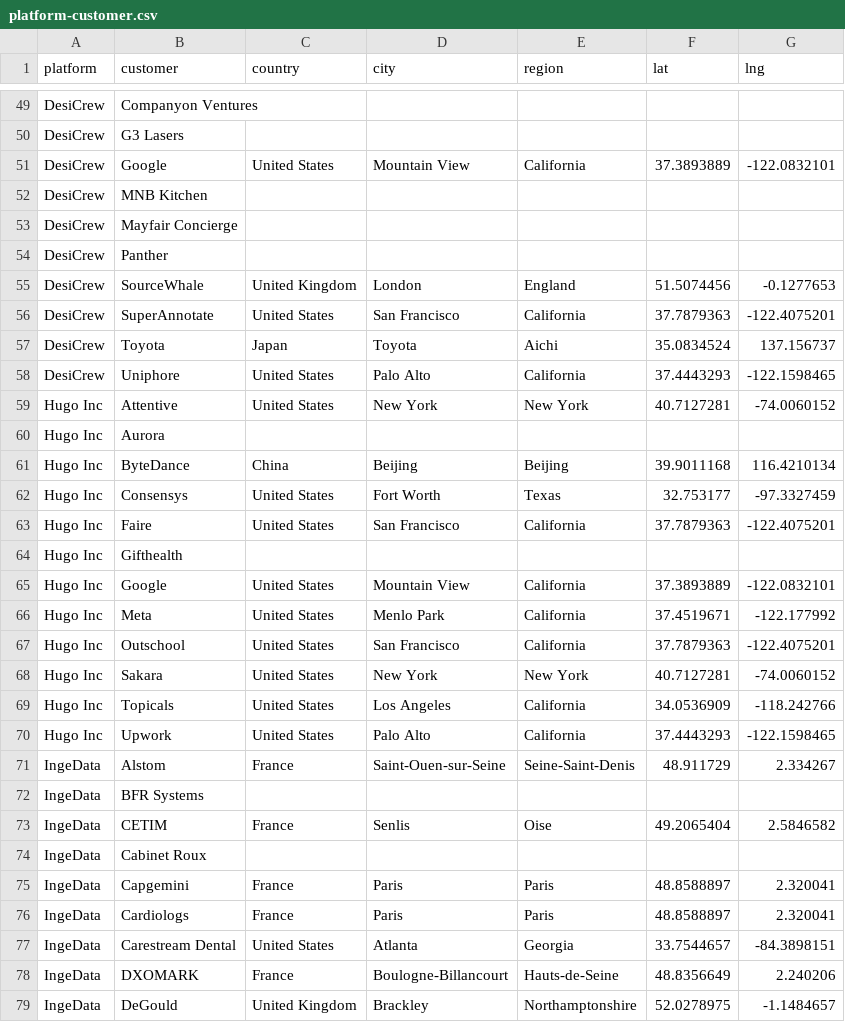
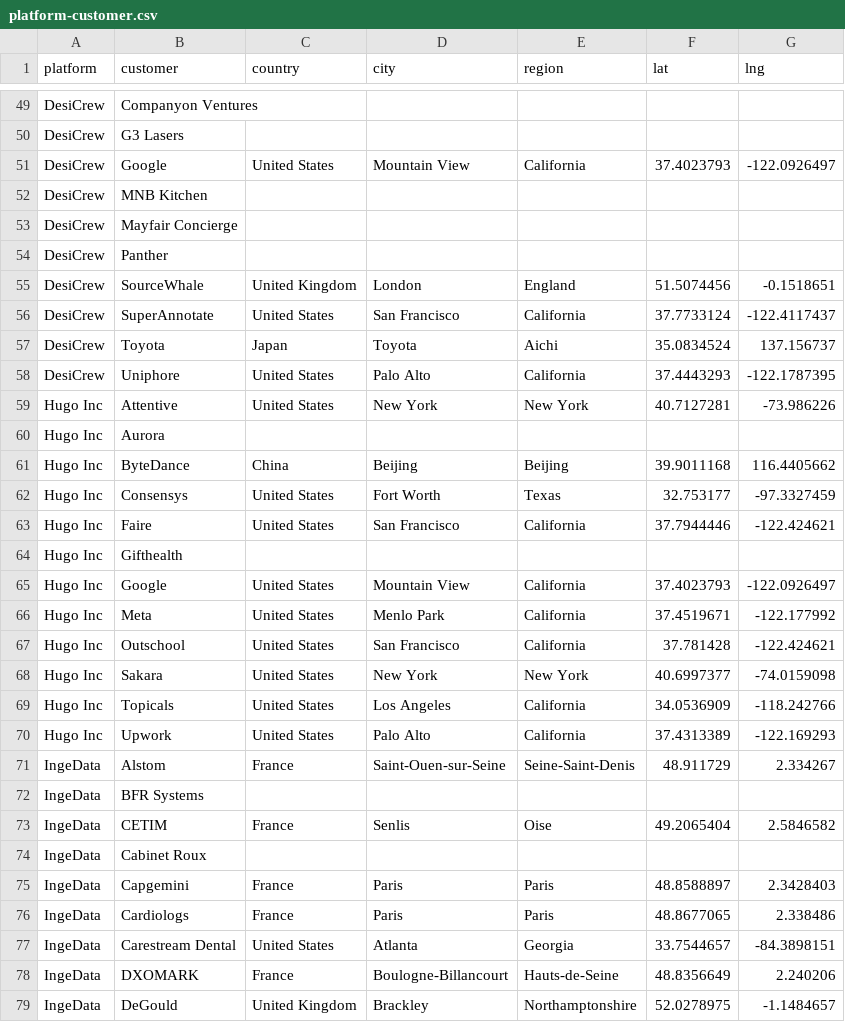
Before and after one commit to cunyan-ma/dal-data, a CSV file: platform-customer.csv, drawn as a sheet; only a part is shown, gaps mark what is left out; the diff covers the shown part only.

```diff
--- a/platform-customer.csv
+++ b/platform-customer.csv
@@ -50,3 +50,3 @@ DesiCrew,Companyon Ventures,,,,,
 DesiCrew,G3 Lasers,,,,,
-DesiCrew,Google,United States,Mountain View,California,37.3893889,-122.0832101
+DesiCrew,Google,United States,Mountain View,California,37.4023793,-122.0926497
 DesiCrew,MNB Kitchen,,,,,
@@ -54,18 +54,18 @@ DesiCrew,Mayfair Concierge,,,,,
 DesiCrew,Panther,,,,,
-DesiCrew,SourceWhale,United Kingdom,London,England,51.5074456,-0.1277653
-DesiCrew,SuperAnnotate,United States,San Francisco,California,37.7879363,-122.4075201
+DesiCrew,SourceWhale,United Kingdom,London,England,51.5074456,-0.1518651
+DesiCrew,SuperAnnotate,United States,San Francisco,California,37.7733124,-122.4117437
 DesiCrew,Toyota,Japan,Toyota,Aichi,35.0834524,137.156737
-DesiCrew,Uniphore,United States,Palo Alto,California,37.4443293,-122.1598465
-Hugo Inc,Attentive,United States,New York,New York,40.7127281,-74.0060152
+DesiCrew,Uniphore,United States,Palo Alto,California,37.4443293,-122.1787395
+Hugo Inc,Attentive,United States,New York,New York,40.7127281,-73.986226
 Hugo Inc,Aurora,,,,,
-Hugo Inc,ByteDance,China,Beijing,Beijing,39.9011168,116.4210134
+Hugo Inc,ByteDance,China,Beijing,Beijing,39.9011168,116.4405662
 Hugo Inc,Consensys,United States,Fort Worth,Texas,32.753177,-97.3327459
-Hugo Inc,Faire,United States,San Francisco,California,37.7879363,-122.4075201
+Hugo Inc,Faire,United States,San Francisco,California,37.7944446,-122.424621
 Hugo Inc,Gifthealth,,,,,
-Hugo Inc,Google,United States,Mountain View,California,37.3893889,-122.0832101
+Hugo Inc,Google,United States,Mountain View,California,37.4023793,-122.0926497
 Hugo Inc,Meta,United States,Menlo Park,California,37.4519671,-122.177992
-Hugo Inc,Outschool,United States,San Francisco,California,37.7879363,-122.4075201
-Hugo Inc,Sakara,United States,New York,New York,40.7127281,-74.0060152
+Hugo Inc,Outschool,United States,San Francisco,California,37.781428,-122.424621
+Hugo Inc,Sakara,United States,New York,New York,40.6997377,-74.0159098
 Hugo Inc,Topicals,United States,Los Angeles,California,34.0536909,-118.242766
-Hugo Inc,Upwork,United States,Palo Alto,California,37.4443293,-122.1598465
+Hugo Inc,Upwork,United States,Palo Alto,California,37.4313389,-122.169293
 IngeData,Alstom,France,Saint-Ouen-sur-Seine,Seine-Saint-Denis,48.911729,2.334267
@@ -74,4 +74,4 @@ IngeData,CETIM,France,Senlis,Oise,49.2065404,2.5846582
 IngeData,Cabinet Roux,,,,,
-IngeData,Capgemini,France,Paris,Paris,48.8588897,2.320041
-IngeData,Cardiologs,France,Paris,Paris,48.8588897,2.320041
+IngeData,Capgemini,France,Paris,Paris,48.8588897,2.3428403
+IngeData,Cardiologs,France,Paris,Paris,48.8677065,2.338486
 IngeData,Carestream Dental,United States,Atlanta,Georgia,33.7544657,-84.3898151
```
Also changed, not shown: 99 edited cells elsewhere in this file, worker-location.csv, 3 other files.
